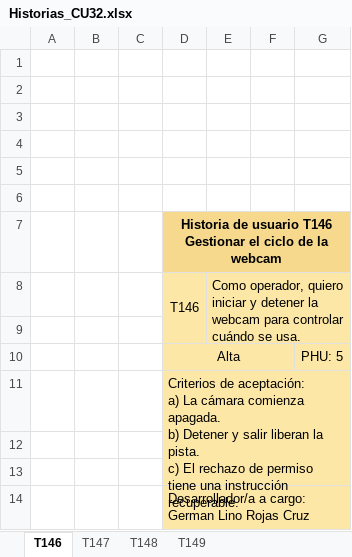
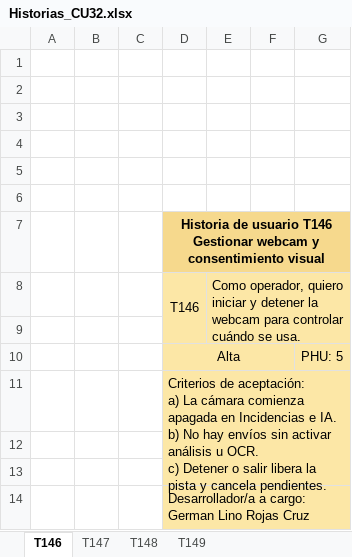
Before and after one commit to Gerstep360/Taji-Backend, an Excel workbook: docs/Sprint 4/historias de usuario/Historias_CU32.xlsx, sheet T146, drawn as a sheet; values as stored, in another font and other column widths than the file's, no borders; ↵ is a line break in a cell; the diff names each change by its address in the sheet, - before the commit and + after, or states it on an @@ line.

```diff
--- a/docs/Sprint 4/historias de usuario/Historias_CU32.xlsx (sheet T146)
+++ b/docs/Sprint 4/historias de usuario/Historias_CU32.xlsx (sheet T146)
-D7: …T146 ↵ Gestionar el ciclo de la webcam
+D7: …T146 ↵ Gestionar webcam y consentimiento visual
-D11: …cámara comienza apagada. ↵ b) Detener y salir liberan la pista. ↵ c) El rechazo de permiso tiene una instrucción recuperable.
+D11: …cámara comienza apagada en Incidencias e IA. ↵ b) No hay envíos sin activar análisis u OCR. ↵ c) Detener o salir libera la pista y cancela pendientes.
```
Also changed, not shown: sheet T147, sheet T149, docs/Sprint 4/otros/Daily_Scrum_CU32.xlsx, docs/Sprint 4/otros/Planificacion_CU32.xlsx, 41 other files.
